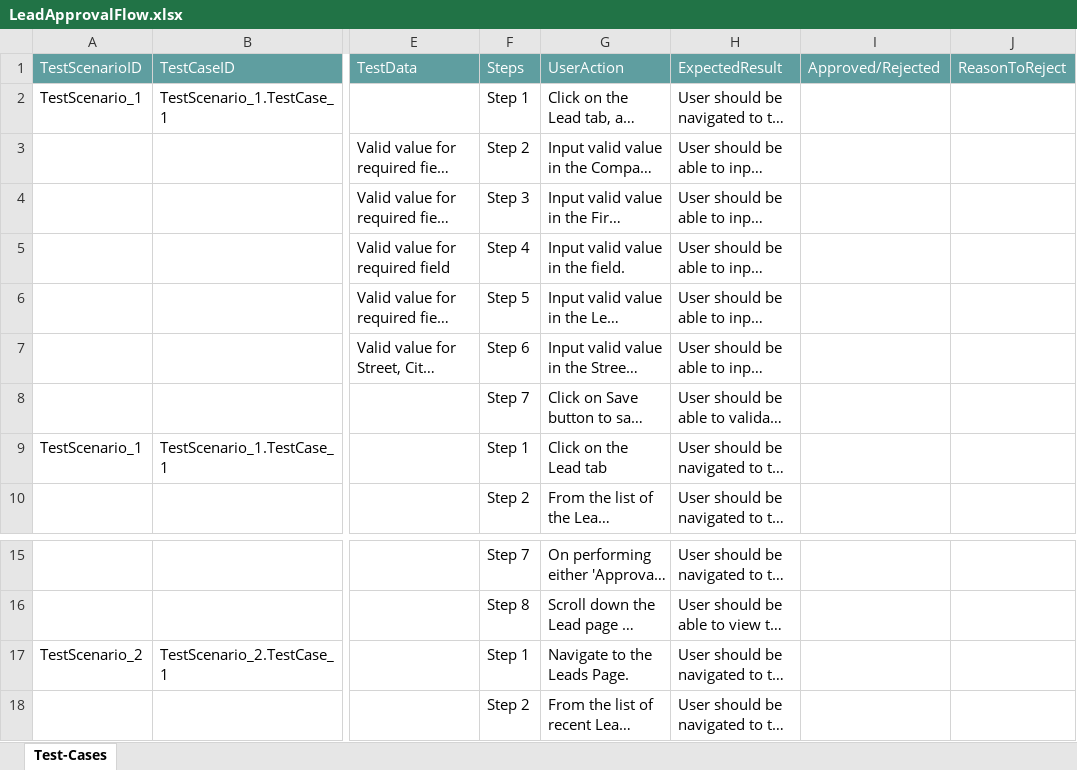
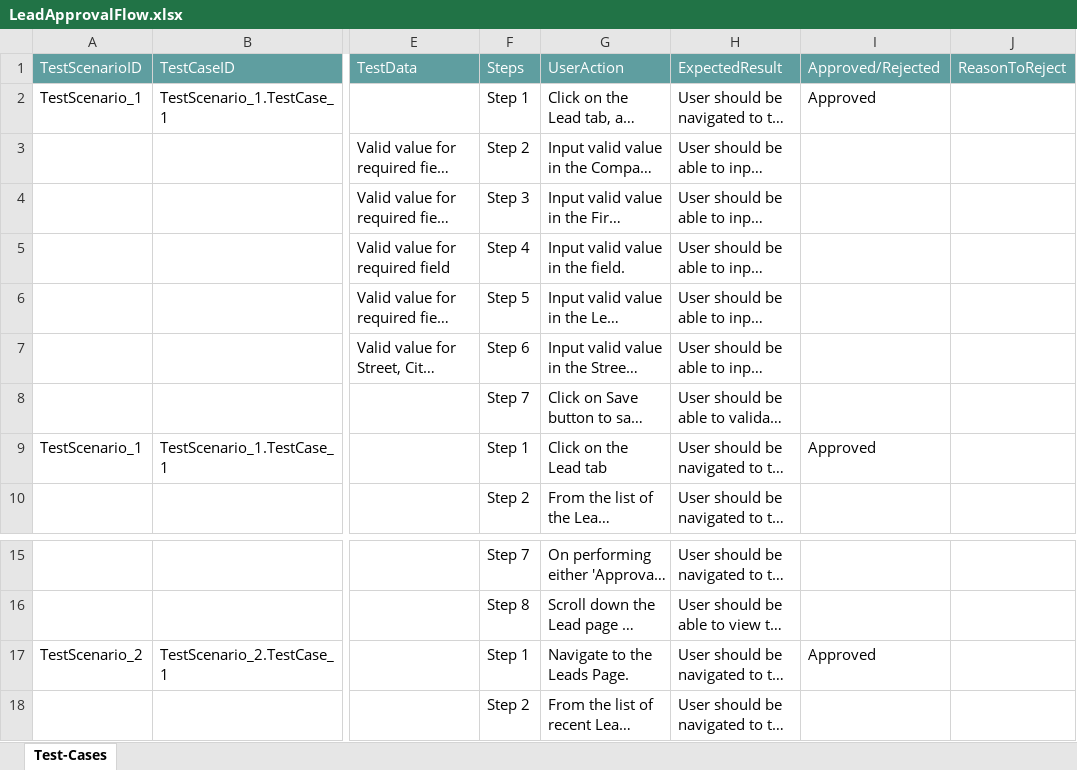
Before and after one commit to ShaikMohamedIrfan/Ramki, an Excel workbook: LeadApprovalFlow.xlsx, sheet Test-Cases, drawn as a sheet; only a part is shown, gaps mark what is left out; long unchanged cells end in …; values as stored, in another font and other column widths than the file's, no borders; table styles not drawn; the diff names each change by its address in the sheet, - before the commit and + after, or states it on an @@ line.

Commit message:
Update LeadApprovalFlow.xlsx

```diff
--- a/LeadApprovalFlow.xlsx (sheet Test-Cases)
+++ b/LeadApprovalFlow.xlsx (sheet Test-Cases)
-I2: (empty)
+I2: Approved
-I9: (empty)
+I9: Approved
-I17: (empty)
+I17: Approved
```
